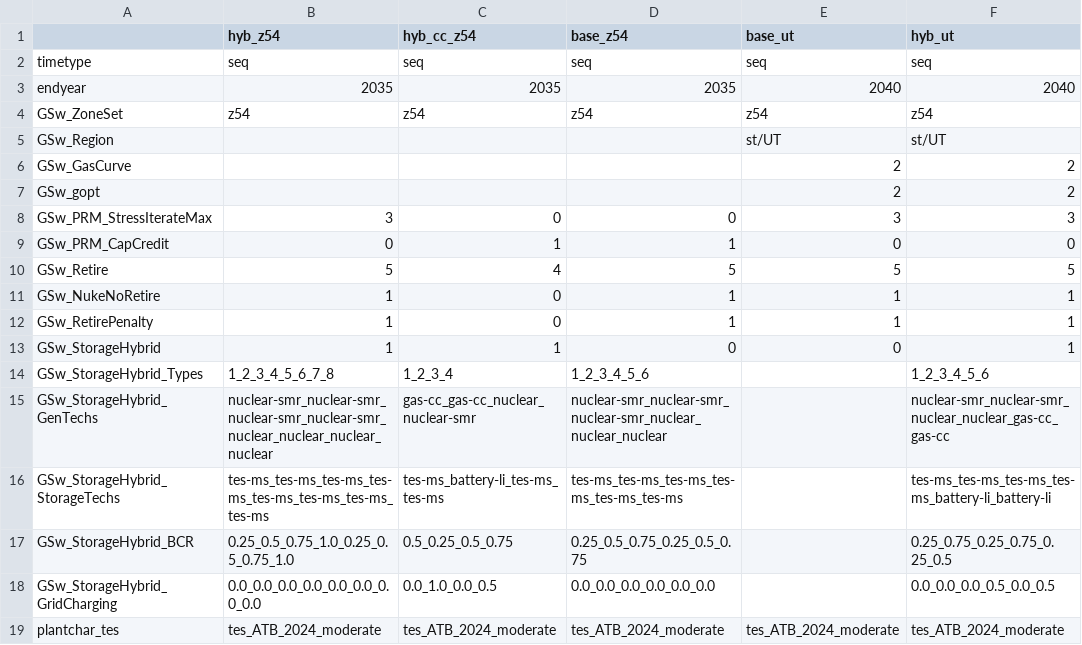
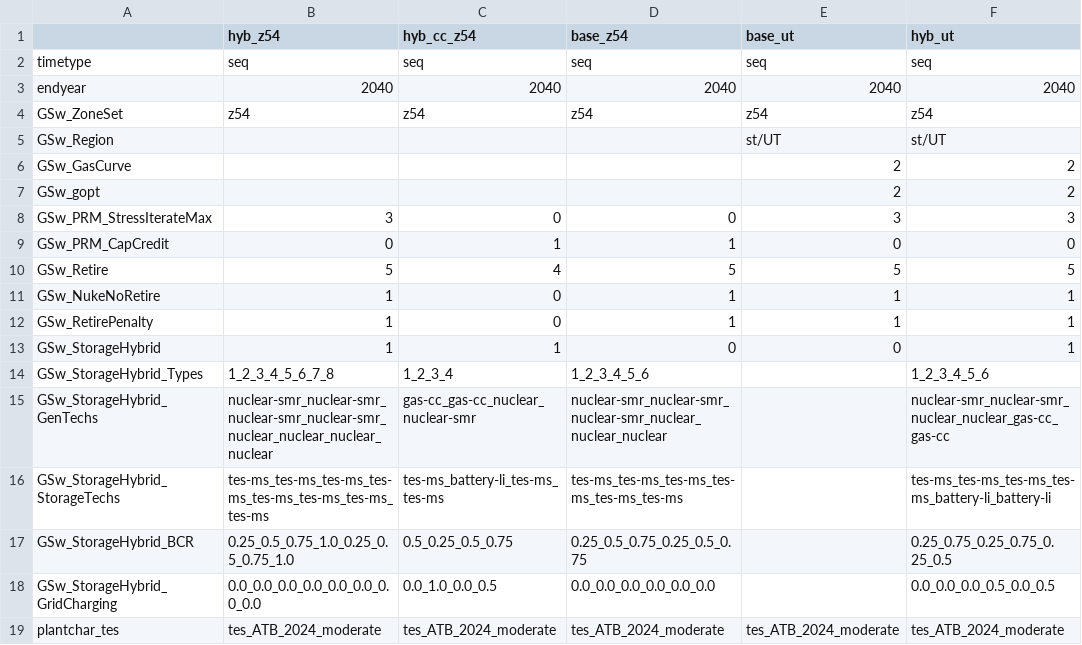
Before and after one commit to ethan-r-gallup/ReEDS-hybrid-plant, a CSV file: cases_hybridtest.csv, drawn as a sheet.

```diff
--- a/cases_hybridtest.csv
+++ b/cases_hybridtest.csv
@@ -2,3 +2,3 @@
 timetype,seq,seq,seq,seq,seq
-endyear,2035,2035,2035,2040,2040
+endyear,2040,2040,2040,2040,2040
 GSw_ZoneSet,z54,z54,z54,z54,z54
```
Also changed, not shown: reeds/input_processing/runfiles.csv, 6 other files.
